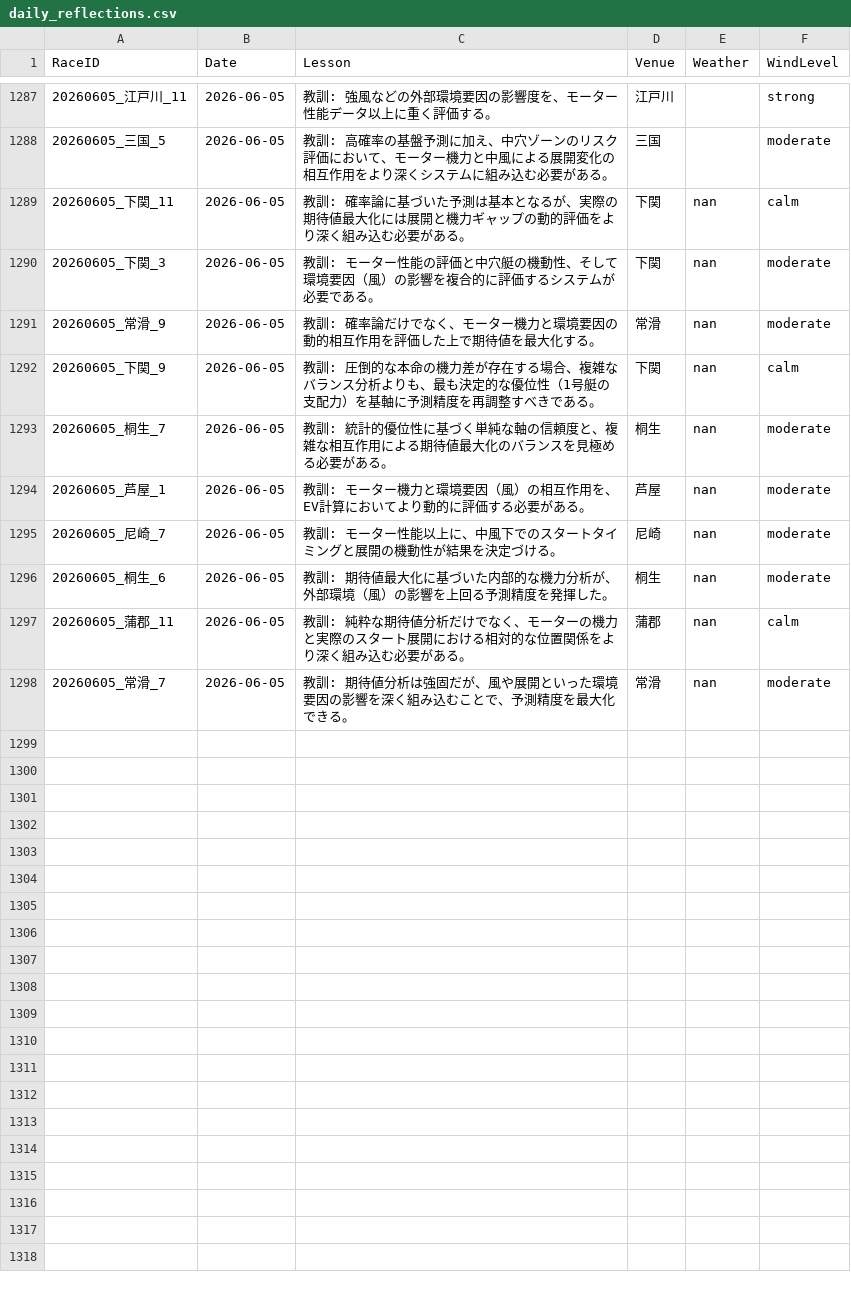
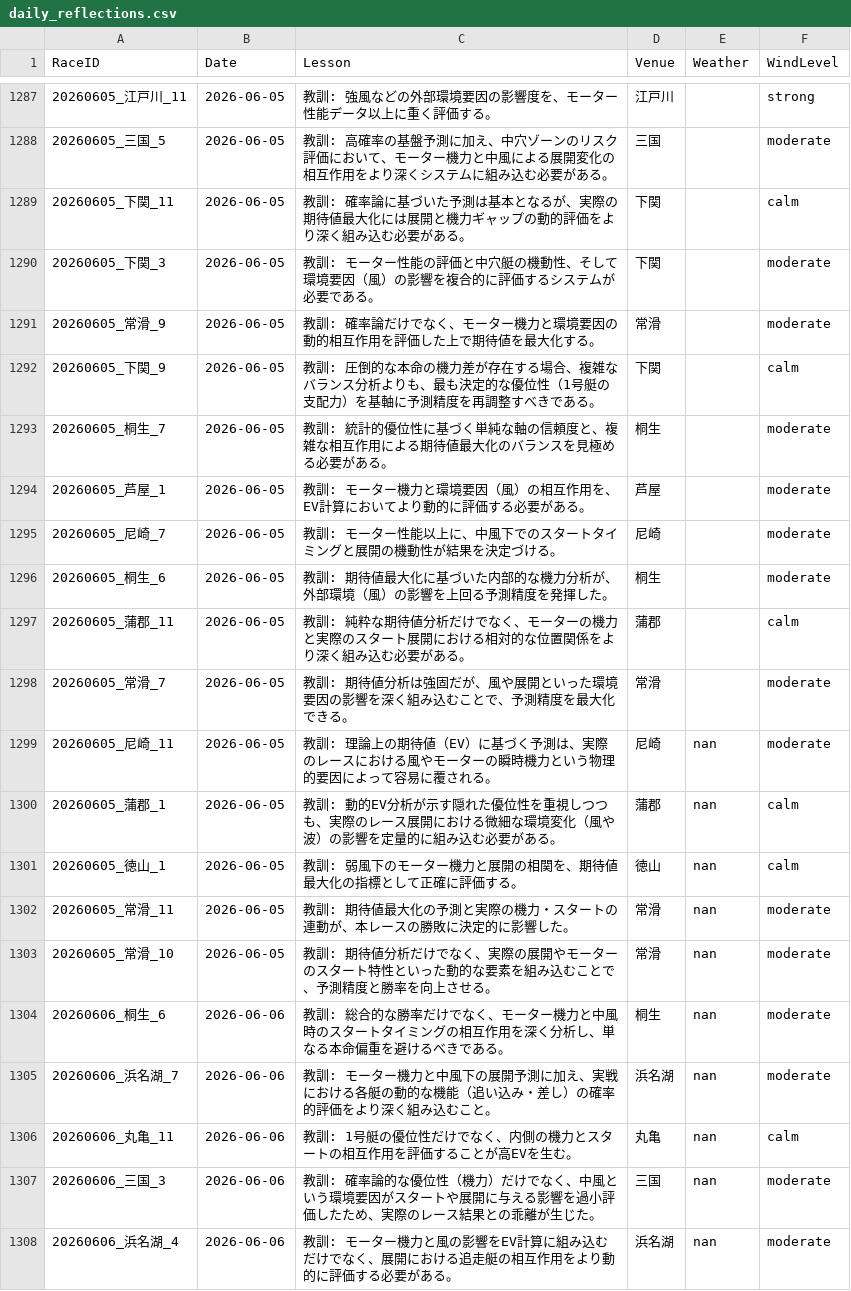
Before and after one commit to kids-masaru/Play, a CSV file: dashboard/public/daily_data/daily_reflections.csv, drawn as a sheet; only a part is shown, gaps mark what is left out.

```diff
--- a/dashboard/public/daily_data/daily_reflections.csv
+++ b/dashboard/public/daily_data/daily_reflections.csv
@@ -1291,11 +1291,21 @@ RaceID,Date,Lesson,Venue,Weather,WindLevel
 20260605_三国_5,2026-06-05,教訓: 高確率の基盤予測に加え、中穴ゾーンのリスク評価において、モーター機力と中風による展開変化の相互作用をより深くシステムに組み込む必要がある。,三国,,moderate
-20260605_下関_11,2026-06-05,教訓: 確率論に基づいた予測は基本となるが、実際の期待値最大化には展開と機力ギャップの動的評価をより深く組み込む必要がある。,下関,nan,calm
-20260605_下関_3,2026-06-05,教訓: モーター性能の評価と中穴艇の機動性、そして環境要因（風）の影響を複合的に評価するシステムが必要である。,下関,nan,moderate
-20260605_常滑_9,2026-06-05,教訓: 確率論だけでなく、モーター機力と環境要因の動的相互作用を評価した上で期待値を最大化する。,常滑,nan,moderate
-20260605_下関_9,2026-06-05,教訓: 圧倒的な本命の機力差が存在する場合、複雑なバランス分析よりも、最も決定的な優位性（1号艇の支配力）を基軸に予測精度を再調整すべきである。,下関,nan,calm
-20260605_桐生_7,2026-06-05,教訓: 統計的優位性に基づく単純な軸の信頼度と、複雑な相互作用による期待値最大化のバランスを見極める必要がある。,桐生,nan,moderate
-20260605_芦屋_1,2026-06-05,教訓: モーター機力と環境要因（風）の相互作用を、EV計算においてより動的に評価する必要がある。,芦屋,nan,moderate
-20260605_尼崎_7,2026-06-05,教訓: モーター性能以上に、中風下でのスタートタイミングと展開の機動性が結果を決定づける。,尼崎,nan,moderate
-20260605_桐生_6,2026-06-05,教訓: 期待値最大化に基づいた内部的な機力分析が、外部環境（風）の影響を上回る予測精度を発揮した。,桐生,nan,moderate
-20260605_蒲郡_11,2026-06-05,教訓: 純粋な期待値分析だけでなく、モーターの機力と実際のスタート展開における相対的な位置関係をより深く組み込む必要がある。,蒲郡,nan,calm
-20260605_常滑_7,2026-06-05,教訓: 期待値分析は強固だが、風や展開といった環境要因の影響を深く組み込むことで、予測精度を最大化できる。,常滑,nan,moderate
+20260605_下関_11,2026-06-05,教訓: 確率論に基づいた予測は基本となるが、実際の期待値最大化には展開と機力ギャップの動的評価をより深く組み込む必要がある。,下関,,calm
+20260605_下関_3,2026-06-05,教訓: モーター性能の評価と中穴艇の機動性、そして環境要因（風）の影響を複合的に評価するシステムが必要である。,下関,,moderate
+20260605_常滑_9,2026-06-05,教訓: 確率論だけでなく、モーター機力と環境要因の動的相互作用を評価した上で期待値を最大化する。,常滑,,moderate
+20260605_下関_9,2026-06-05,教訓: 圧倒的な本命の機力差が存在する場合、複雑なバランス分析よりも、最も決定的な優位性（1号艇の支配力）を基軸に予測精度を再調整すべきである。,下関,,calm
+20260605_桐生_7,2026-06-05,教訓: 統計的優位性に基づく単純な軸の信頼度と、複雑な相互作用による期待値最大化のバランスを見極める必要がある。,桐生,,moderate
+20260605_芦屋_1,2026-06-05,教訓: モーター機力と環境要因（風）の相互作用を、EV計算においてより動的に評価する必要がある。,芦屋,,moderate
+20260605_尼崎_7,2026-06-05,教訓: モーター性能以上に、中風下でのスタートタイミングと展開の機動性が結果を決定づける。,尼崎,,moderate
+20260605_桐生_6,2026-06-05,教訓: 期待値最大化に基づいた内部的な機力分析が、外部環境（風）の影響を上回る予測精度を発揮した。,桐生,,moderate
+20260605_蒲郡_11,2026-06-05,教訓: 純粋な期待値分析だけでなく、モーターの機力と実際のスタート展開における相対的な位置関係をより深く組み込む必要がある。,蒲郡,,calm
+20260605_常滑_7,2026-06-05,教訓: 期待値分析は強固だが、風や展開といった環境要因の影響を深く組み込むことで、予測精度を最大化できる。,常滑,,moderate
+20260605_尼崎_11,2026-06-05,教訓: 理論上の期待値（EV）に基づく予測は、実際のレースにおける風やモーターの瞬時機力という物理的要因によって容易に覆される。,尼崎,nan,moderate
+20260605_蒲郡_1,2026-06-05,教訓: 動的EV分析が示す隠れた優位性を重視しつつも、実際のレース展開における微細な環境変化（風や波）の影響を定量的に組み込む必要がある。,蒲郡,nan,calm
+20260605_徳山_1,2026-06-05,教訓: 弱風下のモーター機力と展開の相関を、期待値最大化の指標として正確に評価する。,徳山,nan,calm
+20260605_常滑_11,2026-06-05,教訓: 期待値最大化の予測と実際の機力・スタートの連動が、本レースの勝敗に決定的に影響した。,常滑,nan,moderate
+20260605_常滑_10,2026-06-05,教訓: 期待値分析だけでなく、実際の展開やモーターのスタート特性といった動的な要素を組み込むことで、予測精度と勝率を向上させる。,常滑,nan,moderate
+20260606_桐生_6,2026-06-06,教訓: 総合的な勝率だけでなく、モーター機力と中風時のスタートタイミングの相互作用を深く分析し、単なる本命偏重を避けるべきである。,桐生,nan,moderate
+20260606_浜名湖_7,2026-06-06,教訓: モーター機力と中風下の展開予測に加え、実戦における各艇の動的な機能（追い込み・差し）の確率的評価をより深く組み込むこと。,浜名湖,nan,moderate
+20260606_丸亀_11,2026-06-06,教訓: 1号艇の優位性だけでなく、内側の機力とスタートの相互作用を評価することが高EVを生む。,丸亀,nan,calm
+20260606_三国_3,2026-06-06,教訓: 確率論的な優位性（機力）だけでなく、中風という環境要因がスタートや展開に与える影響を過小評価したため、実際のレース結果との乖離が生じた。,三国,nan,moderate
+20260606_浜名湖_4,2026-06-06,教訓: モーター機力と風の影響をEV計算に組み込むだけでなく、展開における追走艇の相互作用をより動的に評価する必要がある。,浜名湖,nan,moderate
```
Also changed, not shown: daily_data/daily_reflections.csv, 7 other files.
